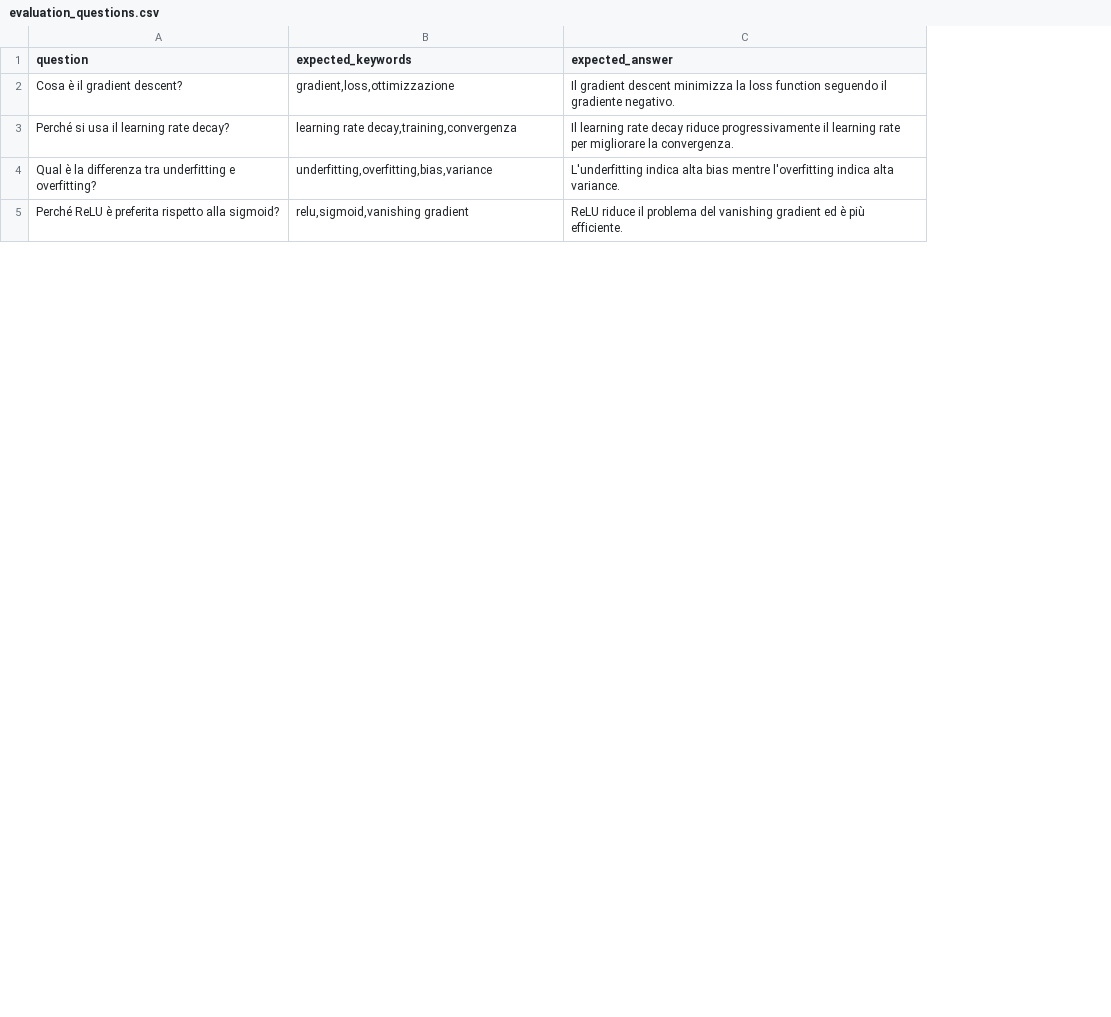
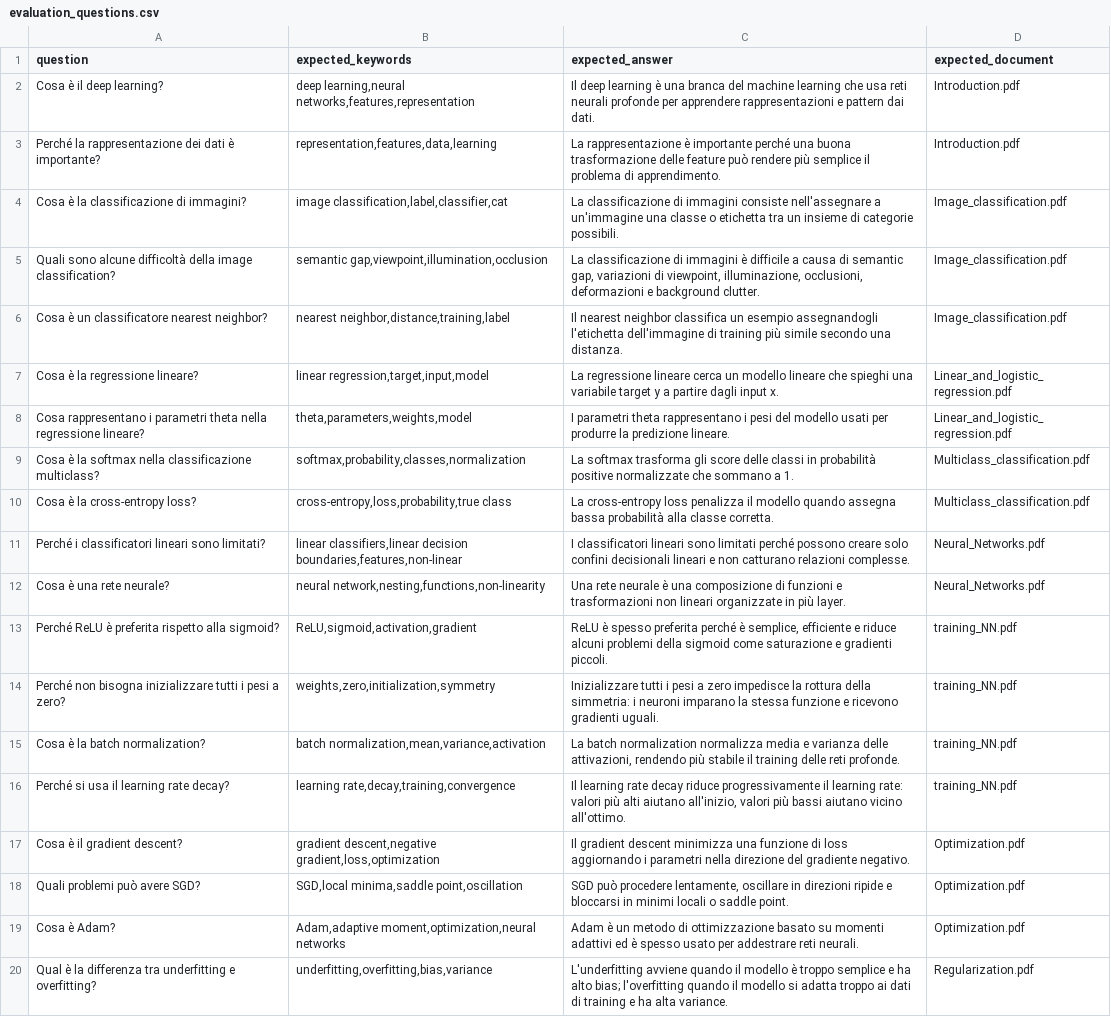
Before and after one commit to annasetzu/project-DLA-RAG, a CSV file: evaluation/evaluation_questions.csv, drawn as a sheet; only a part is shown; removed rows and columns are numbered as before the commit, all else as after; the diff covers the shown part only; the diff names each change by its address in the sheet, - before the commit and + after, or states it on an @@ line.

```diff
--- a/evaluation/evaluation_questions.csv
+++ b/evaluation/evaluation_questions.csv
+column D (expected_document), row 16: training_NN.pdf; row 20: Regularization.pdf
-row 2: Cosa è il gradient descent? | gradient,loss,ottimizzazione | Il gradient descent minimizza la loss function seguendo il gradiente negativo.
+row 2: Cosa è il deep learning? | deep learning,neural networks,features,representation | Il deep learning è una branca del machine learning che usa reti neurali profonde per apprendere rappresentazioni e pattern dai dati. | Introduction.pdf
+row 3: Perché la rappresentazione dei dati è importante? | representation,features,data,learning | La rappresentazione è importante perché una buona trasformazione delle feature può rendere più semplice il problema di apprendimento. | Introduction.pdf
+row 4: Cosa è la classificazione di immagini? | image classification,label,classifier,cat | La classificazione di immagini consiste nell'assegnare a un'immagine una classe o etichetta tra un insieme di categorie possibili. | Image_classification.pdf
+row 5: Quali sono alcune difficoltà della image classification? | semantic gap,viewpoint,illumination,occlusion | La classificazione di immagini è difficile a causa di semantic gap, variazioni di viewpoint, illuminazione, occlusioni, deformazioni e background clutter. | Image_classification.pdf
+row 6: Cosa è un classificatore nearest neighbor? | nearest neighbor,distance,training,label | Il nearest neighbor classifica un esempio assegnandogli l'etichetta dell'immagine di training più simile secondo una distanza. | Image_classification.pdf
+row 7: Cosa è la regressione lineare? | linear regression,target,input,model | La regressione lineare cerca un modello lineare che spieghi una variabile target y a partire dagli input x. | Linear_and_logistic_regression.pdf
+row 8: Cosa rappresentano i parametri theta nella regressione lineare? | theta,parameters,weights,model | I parametri theta rappresentano i pesi del modello usati per produrre la predizione lineare. | Linear_and_logistic_regression.pdf
+row 9: Cosa è la softmax nella classificazione multiclass? | softmax,probability,classes,normalization | La softmax trasforma gli score delle classi in probabilità positive normalizzate che sommano a 1. | Multiclass_classification.pdf
+row 10: Cosa è la cross-entropy loss? | cross-entropy,loss,probability,true class | La cross-entropy loss penalizza il modello quando assegna bassa probabilità alla classe corretta. | Multiclass_classification.pdf
+row 11: Perché i classificatori lineari sono limitati? | linear classifiers,linear decision boundaries,features,non-linear | I classificatori lineari sono limitati perché possono creare solo confini decisionali lineari e non catturano relazioni complesse. | Neural_Networks.pdf
+row 12: Cosa è una rete neurale? | neural network,nesting,functions,non-linearity | Una rete neurale è una composizione di funzioni e trasformazioni non lineari organizzate in più layer. | Neural_Networks.pdf
+row 13: Perché ReLU è preferita rispetto alla sigmoid? | ReLU,sigmoid,activation,gradient | ReLU è spesso preferita perché è semplice, efficiente e riduce alcuni problemi della sigmoid come saturazione e gradienti piccoli. | training_NN.pdf
+row 14: Perché non bisogna inizializzare tutti i pesi a zero? | weights,zero,initialization,symmetry | Inizializzare tutti i pesi a zero impedisce la rottura della simmetria: i neuroni imparano la stessa funzione e ricevono gradienti uguali. | training_NN.pdf
+row 15: Cosa è la batch normalization? | batch normalization,mean,variance,activation | La batch normalization normalizza media e varianza delle attivazioni, rendendo più stabile il training delle reti profonde. | training_NN.pdf
-B16 (expected_keywords): learning rate decay,training,convergenza
+B16 (expected_keywords): learning rate,decay,training,convergence
-C16 (expected_answer): …il learning rate per migliorare la convergenza.
+C16 (expected_answer): …il learning rate: valori più alti aiutano all'inizio, valori più bassi aiutano vicino all'ottimo.
+row 17: Cosa è il gradient descent? | gradient descent,negative gradient,loss,optimization | Il gradient descent minimizza una funzione di loss aggiornando i parametri nella direzione del gradiente negativo. | Optimization.pdf
+row 18: Quali problemi può avere SGD? | SGD,local minima,saddle point,oscillation | SGD può procedere lentamente, oscillare in direzioni ripide e bloccarsi in minimi locali o saddle point. | Optimization.pdf
+row 19: Cosa è Adam? | Adam,adaptive moment,optimization,neural networks | Adam è un metodo di ottimizzazione basato su momenti adattivi ed è spesso usato per addestrare reti neurali. | Optimization.pdf
-C20 (expected_answer): L'underfitting indica alta bias mentre l'overfitting indica alta variance.
+C20 (expected_answer): L'underfitting avviene quando il modello è troppo semplice e ha alto bias; l'overfitting quando il modello si adatta troppo ai dati di training e ha alta variance.
-row 5: Perché ReLU è preferita rispetto alla sigmoid? | relu,sigmoid,vanishing gradient | ReLU riduce il problema del vanishing gradient ed è più efficiente.
```
Also changed, not shown: 8 added rows, 7 removed rows and 6 edited cells elsewhere in this file, 4 other files.
